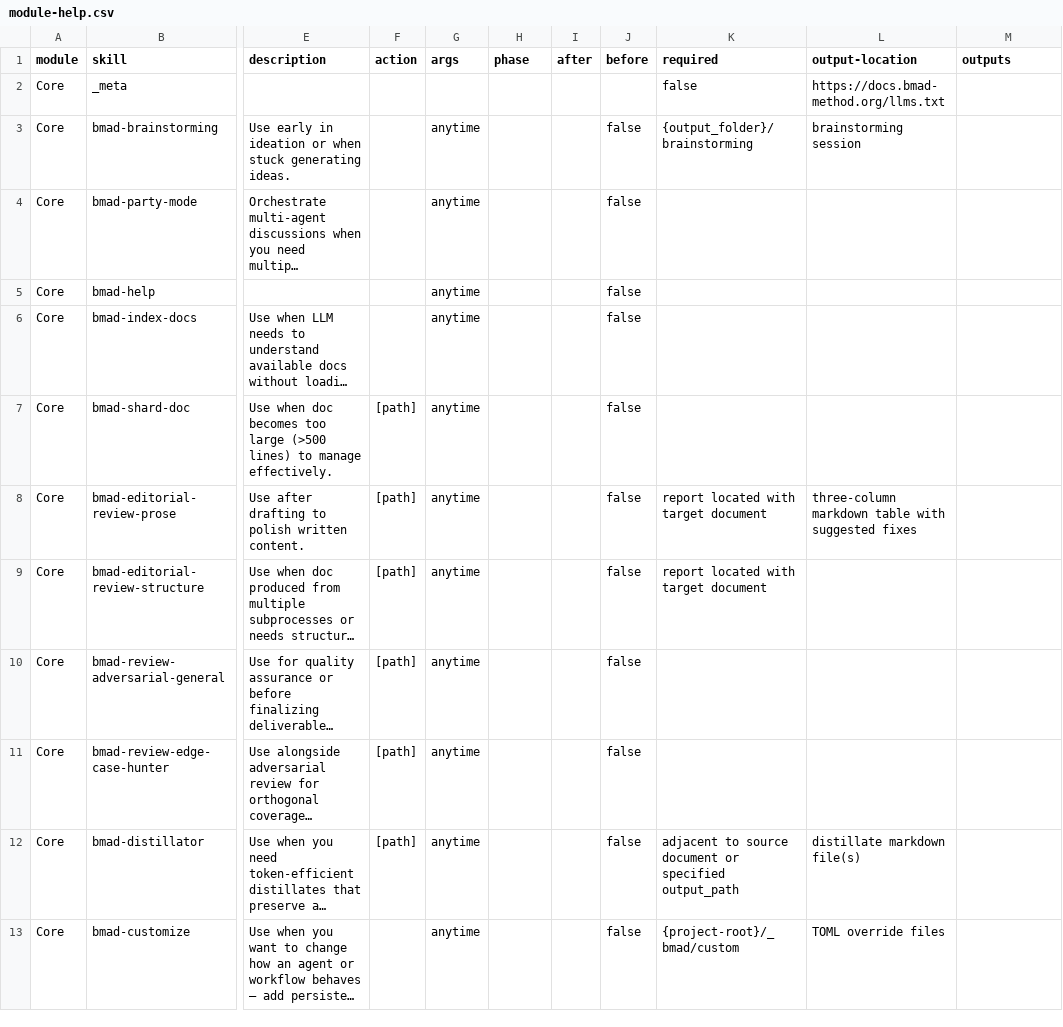
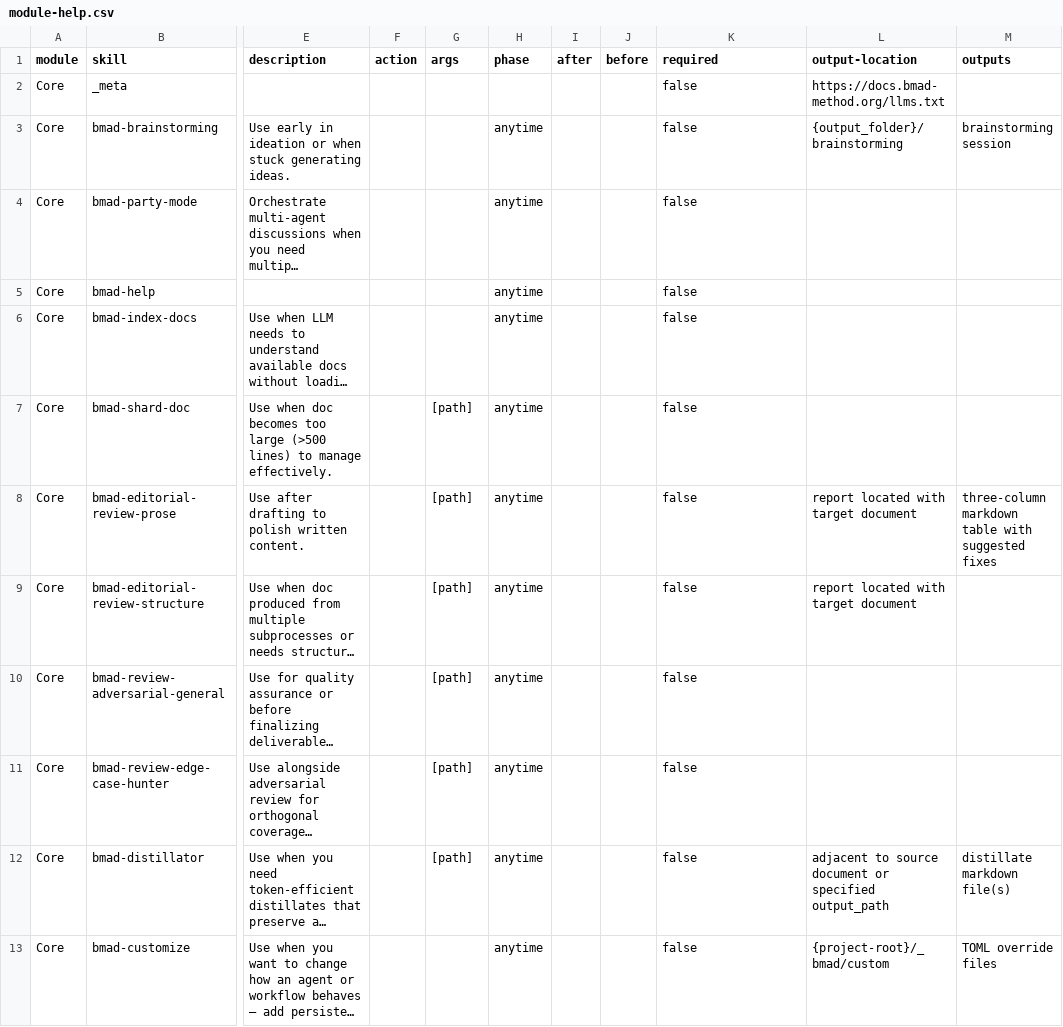
Before and after one commit to kt1719/Arena-Of-Chaos, a CSV file: _bmad/core/module-help.csv, drawn as a sheet; only a part is shown, gaps mark what is left out; long unchanged cells end in …; the diff names each change by its address in the sheet, - before the commit and + after, or states it on an @@ line.

```diff
--- a/_bmad/core/module-help.csv
+++ b/_bmad/core/module-help.csv
-G3:G6 (args): anytime
+G3:G6 (args): (empty)
-H3:H13 (phase): (empty)
+H3:H13 (phase): anytime
-J3:J13 (before): false
+J3:J13 (before): (empty)
-K3 (required): {output_folder}/brainstorming
+K3 (required): false
-L3 (output-location): brainstorming session
+L3 (output-location): {output_folder}/brainstorming
-M3 (outputs): (empty)
+M3 (outputs): brainstorming session
-K4:K7 (required): (empty)
+K4:K7 (required): false
-F7:F12 (action): [path]
+F7:F12 (action): (empty)
-G7:G12 (args): anytime
+G7:G12 (args): [path]
-K8:K9 (required): report located with target document
+K8:K9 (required): false
-L8 (output-location): three-column markdown table with suggested fixes
+L8 (output-location): report located with target document
-M8 (outputs): (empty)
+M8 (outputs): three-column markdown table with suggested fixes
-L9 (output-location): (empty)
+L9 (output-location): report located with target document
-K10:K11 (required): (empty)
+K10:K11 (required): false
-K12 (required): adjacent to source document or specified output_path
+K12 (required): false
-L12 (output-location): distillate markdown file(s)
+L12 (output-location): adjacent to source document or specified output_path
-M12 (outputs): (empty)
+M12 (outputs): distillate markdown file(s)
-G13 (args): anytime
+G13 (args): (empty)
-K13 (required): {project-root}/_bmad/custom
+K13 (required): false
-L13 (output-location): TOML override files
+L13 (output-location): {project-root}/_bmad/custom
-M13 (outputs): (empty)
+M13 (outputs): TOML override files
```
Also changed, not shown: _bmad/_config/bmad-help.csv, _bmad/_config/files-manifest.csv, 40 other files.
